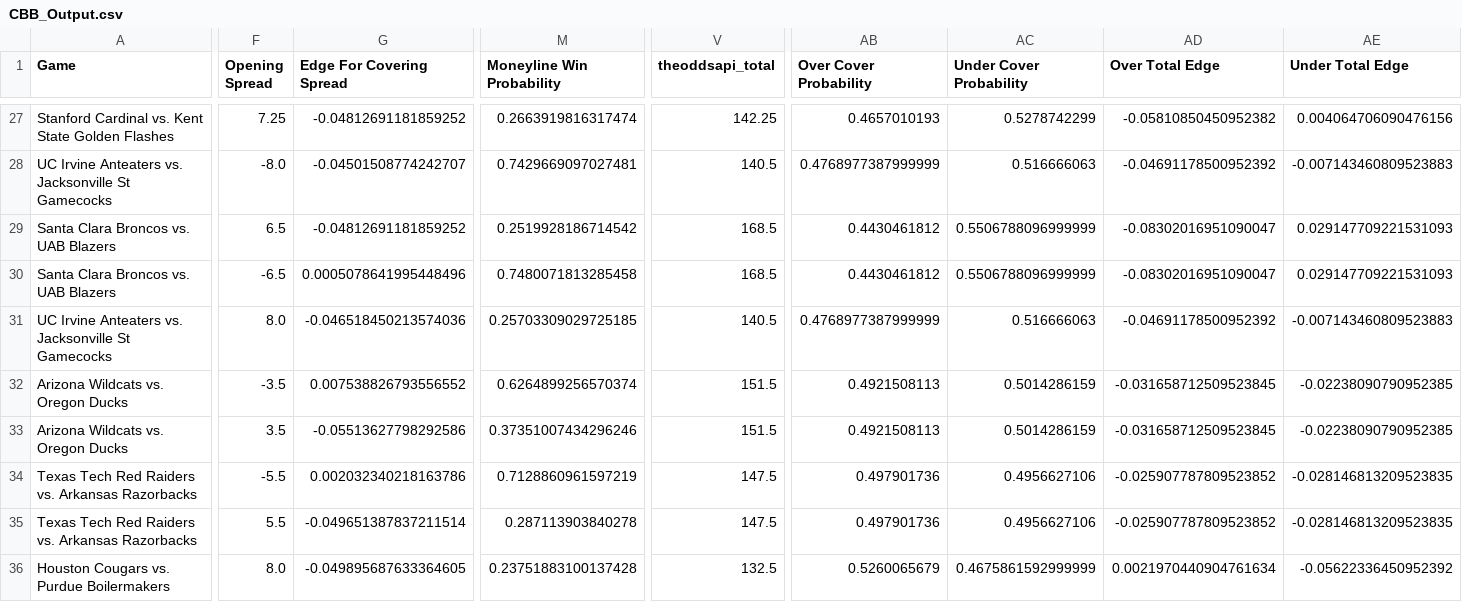
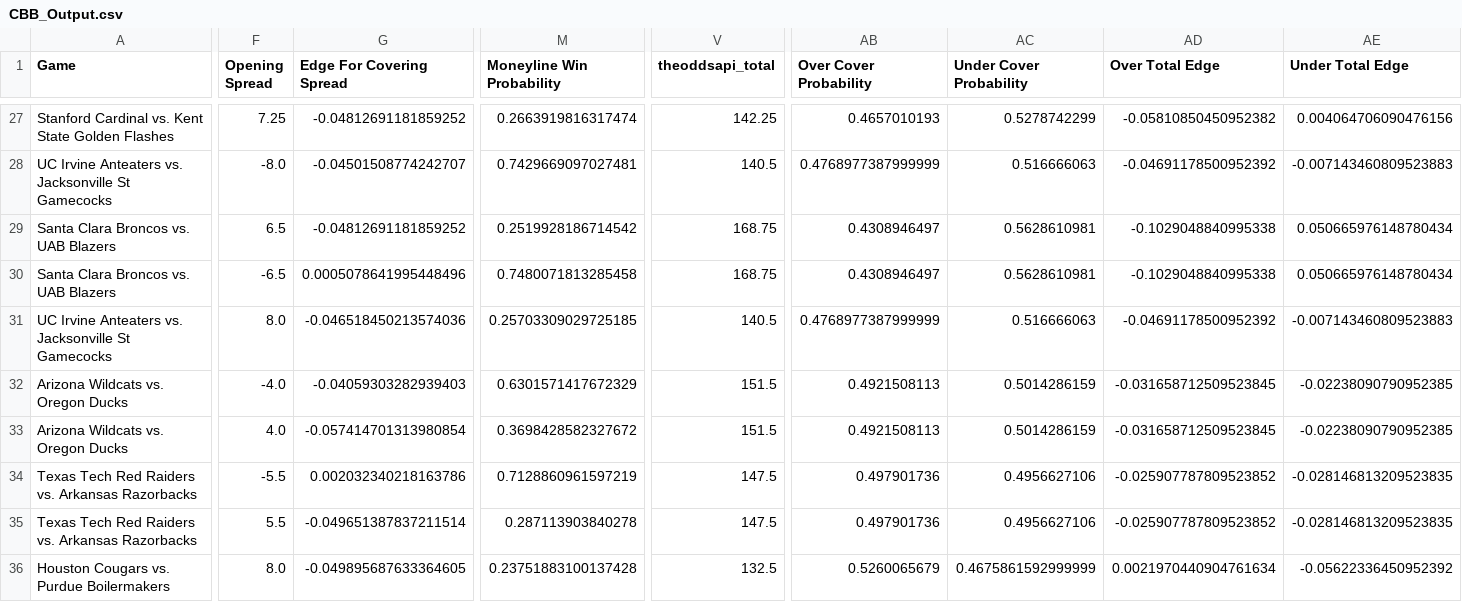
Before and after one commit to shaanchanchani/march_madness, a CSV file: CBB_Output.csv, drawn as a sheet; only a part is shown, gaps mark what is left out; the diff covers the shown part only; the diff names each change by its address in the sheet, - before the commit and + after, or states it on an @@ line.

```diff
--- a/CBB_Output.csv
+++ b/CBB_Output.csv
-V29:V30 (theoddsapi_total): 168.5
+V29:V30 (theoddsapi_total): 168.75
-AB29:AB30 (Over Cover Probability): 0.4430461812
+AB29:AB30 (Over Cover Probability): 0.4308946497
-AC29:AC30 (Under Cover Probability): 0.5506788096999999
+AC29:AC30 (Under Cover Probability): 0.5628610981
-AD29:AD30 (Over Total Edge): -0.08302016951090047
+AD29:AD30 (Over Total Edge): -0.1029048840995338
-AE29:AE30 (Under Total Edge): 0.029147709221531093
+AE29:AE30 (Under Total Edge): 0.050665976148780434
-F32 (Opening Spread): -3.5
+F32 (Opening Spread): -4.0
-G32 (Edge For Covering Spread): 0.007538826793556552
+G32 (Edge For Covering Spread): -0.04059303282939403
-M32 (Moneyline Win Probability): 0.6264899256570374
+M32 (Moneyline Win Probability): 0.6301571417672329
-F33 (Opening Spread): 3.5
+F33 (Opening Spread): 4.0
-G33 (Edge For Covering Spread): -0.05513627798292586
+G33 (Edge For Covering Spread): -0.057414701313980854
-M33 (Moneyline Win Probability): 0.37351007434296246
+M33 (Moneyline Win Probability): 0.3698428582327672
```
Also changed, not shown: 26 edited cells elsewhere in this file.
